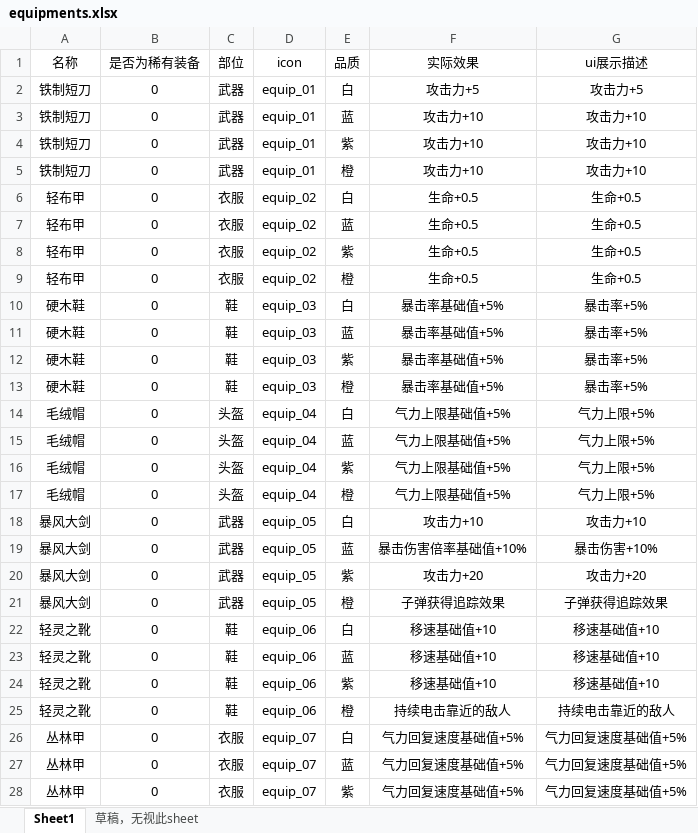
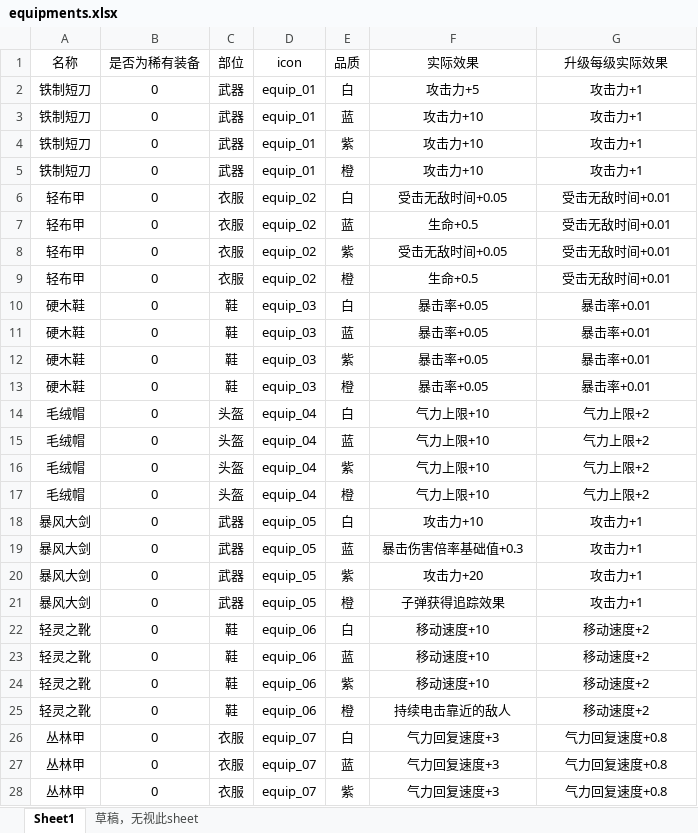
Before and after one commit to ugo123321/rzz_godot_newtry, an Excel workbook: config/excel/equipments.xlsx, sheet Sheet1, drawn as a sheet; only a part is shown; values as stored, in another font and other column widths than the file's, no borders; the diff covers the shown part only; the diff names each change by its address in the sheet, - before the commit and + after, or states it on an @@ line.

```diff
--- a/config/excel/equipments.xlsx (sheet Sheet1)
+++ b/config/excel/equipments.xlsx (sheet Sheet1)
-G1: ui展示描述
+G1: 升级每级实际效果
-G2 (升级每级实际效果): 攻击力+5
+G2 (升级每级实际效果): 攻击力+1
-G3:G5 (升级每级实际效果): 攻击力+10
+G3:G5 (升级每级实际效果): 攻击力+1
-F6 (实际效果): 生命+0.5
+F6 (实际效果): 受击无敌时间+0.05
-G6:G9 (升级每级实际效果): 生命+0.5
+G6:G9 (升级每级实际效果): 受击无敌时间+0.01
-F8 (实际效果): 生命+0.5
+F8 (实际效果): 受击无敌时间+0.05
-F10:F13 (实际效果): 暴击率基础值+5%
+F10:F13 (实际效果): 暴击率+0.05
-G10:G13 (升级每级实际效果): 暴击率+5%
+G10:G13 (升级每级实际效果): 暴击率+0.01
-F14:F17 (实际效果): 气力上限基础值+5%
+F14:F17 (实际效果): 气力上限+10
-G14:G17 (升级每级实际效果): 气力上限+5%
+G14:G17 (升级每级实际效果): 气力上限+2
-G18 (升级每级实际效果): 攻击力+10
+G18 (升级每级实际效果): 攻击力+1
-F19 (实际效果): 暴击伤害倍率基础值+10%
+F19 (实际效果): 暴击伤害倍率基础值+0.3
-G19 (升级每级实际效果): 暴击伤害+10%
+G19 (升级每级实际效果): 攻击力+1
-G20 (升级每级实际效果): 攻击力+20
+G20 (升级每级实际效果): 攻击力+1
-G21 (升级每级实际效果): 子弹获得追踪效果
+G21 (升级每级实际效果): 攻击力+1
-F22:F24 (实际效果): 移速基础值+10
+F22:F24 (实际效果): 移动速度+10
-G22:G24 (升级每级实际效果): 移速基础值+10
+G22:G24 (升级每级实际效果): 移动速度+2
-G25 (升级每级实际效果): 持续电击靠近的敌人
+G25 (升级每级实际效果): 移动速度+2
-F26:F28 (实际效果): 气力回复速度基础值+5%
+F26:F28 (实际效果): 气力回复速度+3
-G26:G28 (升级每级实际效果): 气力回复速度基础值+5%
+G26:G28 (升级每级实际效果): 气力回复速度+0.8
```
Also changed, not shown: 6 edited cells elsewhere in this sheet.
